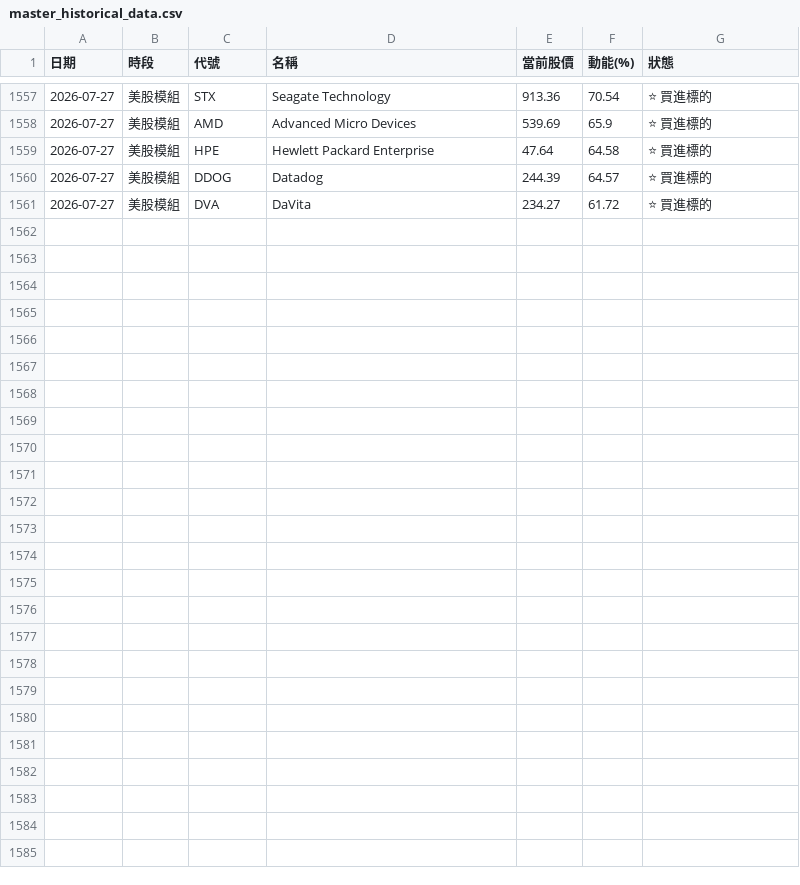
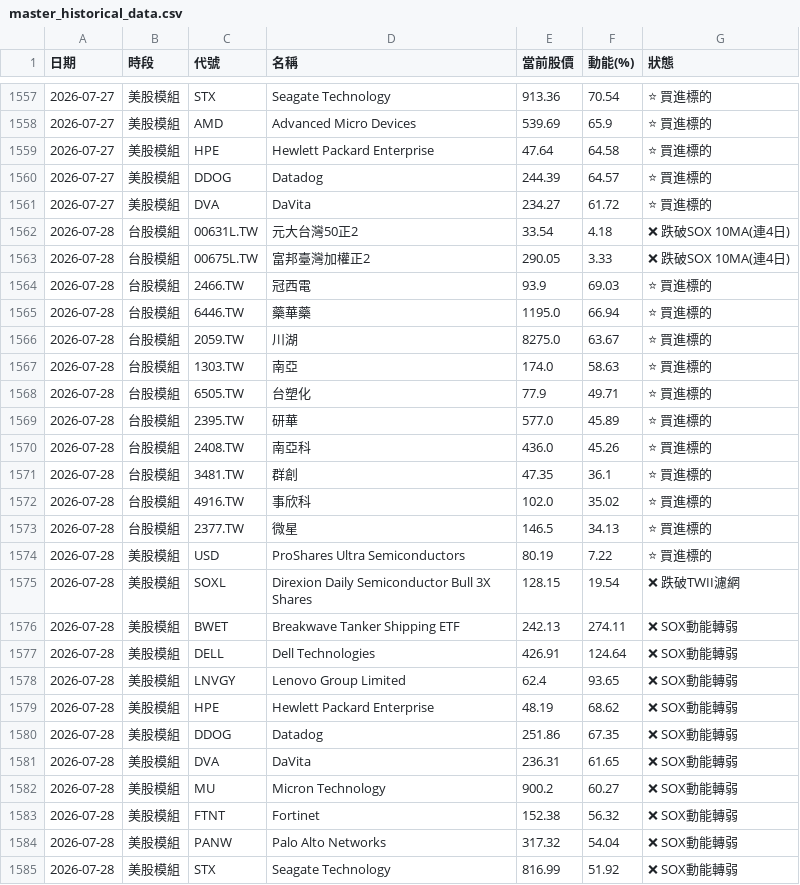
Before and after one commit to ainsliemile/TW_daily_stock, a CSV file: master_historical_data.csv, drawn as a sheet; only a part is shown, gaps mark what is left out; the diff names each change by its address in the sheet, - before the commit and + after, or states it on an @@ line.

```diff
--- a/master_historical_data.csv
+++ b/master_historical_data.csv
+row 1562: 2026-07-28 | 台股模組 | 00631L.TW | 元大台灣50正2 | 33.54 | 4.18 | ❌ 跌破SOX 10MA(連4日)
+row 1563: 2026-07-28 | 台股模組 | 00675L.TW | 富邦臺灣加權正2 | 290.05 | 3.33 | ❌ 跌破SOX 10MA(連4日)
+row 1564: 2026-07-28 | 台股模組 | 2466.TW | 冠西電 | 93.9 | 69.03 | ⭐ 買進標的
+row 1565: 2026-07-28 | 台股模組 | 6446.TW | 藥華藥 | 1195.0 | 66.94 | ⭐ 買進標的
+row 1566: 2026-07-28 | 台股模組 | 2059.TW | 川湖 | 8275.0 | 63.67 | ⭐ 買進標的
+row 1567: 2026-07-28 | 台股模組 | 1303.TW | 南亞 | 174.0 | 58.63 | ⭐ 買進標的
+row 1568: 2026-07-28 | 台股模組 | 6505.TW | 台塑化 | 77.9 | 49.71 | ⭐ 買進標的
+row 1569: 2026-07-28 | 台股模組 | 2395.TW | 研華 | 577.0 | 45.89 | ⭐ 買進標的
+row 1570: 2026-07-28 | 台股模組 | 2408.TW | 南亞科 | 436.0 | 45.26 | ⭐ 買進標的
+row 1571: 2026-07-28 | 台股模組 | 3481.TW | 群創 | 47.35 | 36.1 | ⭐ 買進標的
+row 1572: 2026-07-28 | 台股模組 | 4916.TW | 事欣科 | 102.0 | 35.02 | ⭐ 買進標的
+row 1573: 2026-07-28 | 台股模組 | 2377.TW | 微星 | 146.5 | 34.13 | ⭐ 買進標的
+row 1574: 2026-07-28 | 美股模組 | USD | ProShares Ultra Semiconductors | 80.19 | 7.22 | ⭐ 買進標的
+row 1575: 2026-07-28 | 美股模組 | SOXL | Direxion Daily Semiconductor Bull 3X Shares | 128.15 | 19.54 | ❌ 跌破TWII濾網
+row 1576: 2026-07-28 | 美股模組 | BWET | Breakwave Tanker Shipping ETF | 242.13 | 274.11 | ❌ SOX動能轉弱
+row 1577: 2026-07-28 | 美股模組 | DELL | Dell Technologies | 426.91 | 124.64 | ❌ SOX動能轉弱
+row 1578: 2026-07-28 | 美股模組 | LNVGY | Lenovo Group Limited | 62.4 | 93.65 | ❌ SOX動能轉弱
+row 1579: 2026-07-28 | 美股模組 | HPE | Hewlett Packard Enterprise | 48.19 | 68.62 | ❌ SOX動能轉弱
+row 1580: 2026-07-28 | 美股模組 | DDOG | Datadog | 251.86 | 67.35 | ❌ SOX動能轉弱
+row 1581: 2026-07-28 | 美股模組 | DVA | DaVita | 236.31 | 61.65 | ❌ SOX動能轉弱
+row 1582: 2026-07-28 | 美股模組 | MU | Micron Technology | 900.2 | 60.27 | ❌ SOX動能轉弱
+row 1583: 2026-07-28 | 美股模組 | FTNT | Fortinet | 152.38 | 56.32 | ❌ SOX動能轉弱
+row 1584: 2026-07-28 | 美股模組 | PANW | Palo Alto Networks | 317.32 | 54.04 | ❌ SOX動能轉弱
+row 1585: 2026-07-28 | 美股模組 | STX | Seagate Technology | 816.99 | 51.92 | ❌ SOX動能轉弱
```
Also changed, not shown: 2 other files.
